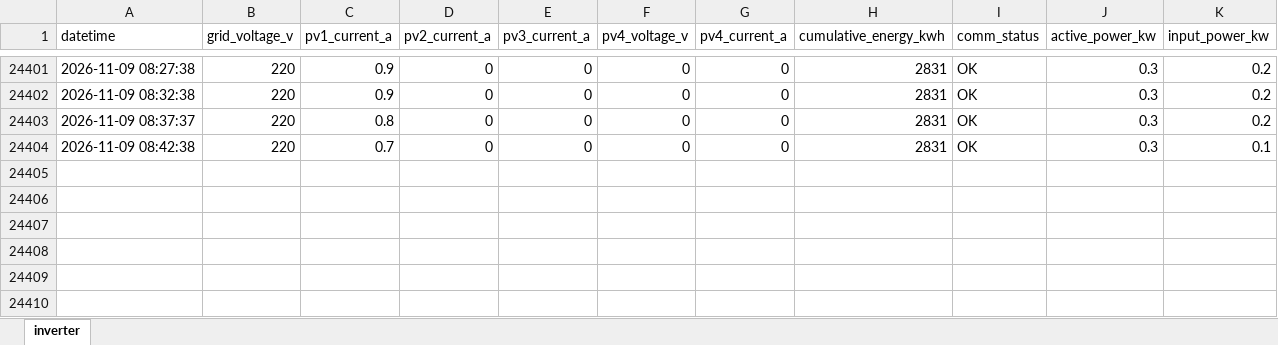
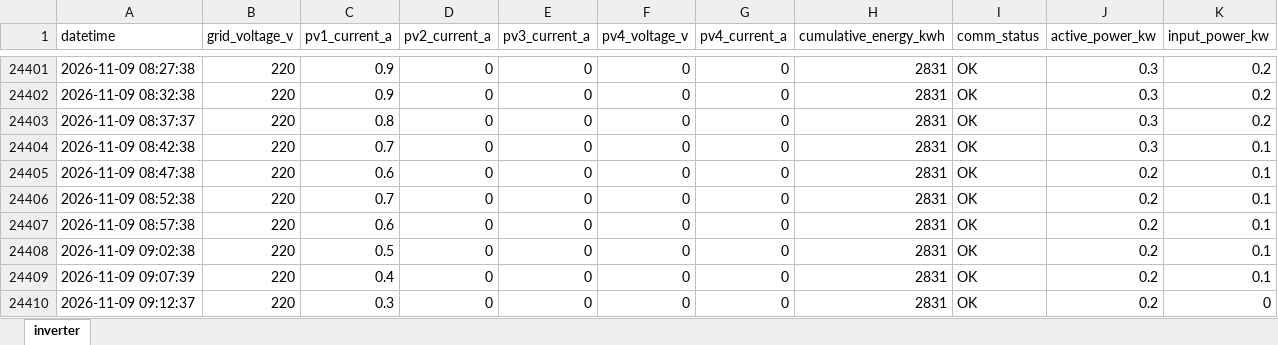
Before and after one commit to moonchankyoung0907/solar-lstm-prediction, an Excel workbook: inverter_log.xlsx, sheet inverter, drawn as a sheet; only a part is shown, gaps mark what is left out; values as stored, in another font and other column widths than the file's, no borders; the diff names each change by its address in the sheet, - before the commit and + after, or states it on an @@ line.

Commit message:
auto: inverter data update

```diff
--- a/inverter_log.xlsx (sheet inverter)
+++ b/inverter_log.xlsx (sheet inverter)
+row 24405: 2026-11-09 08:47:38 | 220 | 0.6 | 0 | 0 | 0 | 0 | 2831 | OK | 0.2 | 0.1
+row 24406: 2026-11-09 08:52:38 | 220 | 0.7 | 0 | 0 | 0 | 0 | 2831 | OK | 0.2 | 0.1
+row 24407: 2026-11-09 08:57:38 | 220 | 0.6 | 0 | 0 | 0 | 0 | 2831 | OK | 0.2 | 0.1
+row 24408: 2026-11-09 09:02:38 | 220 | 0.5 | 0 | 0 | 0 | 0 | 2831 | OK | 0.2 | 0.1
+row 24409: 2026-11-09 09:07:39 | 220 | 0.4 | 0 | 0 | 0 | 0 | 2831 | OK | 0.2 | 0.1
+row 24410: 2026-11-09 09:12:37 | 220 | 0.3 | 0 | 0 | 0 | 0 | 2831 | OK | 0.2 | 0
```
